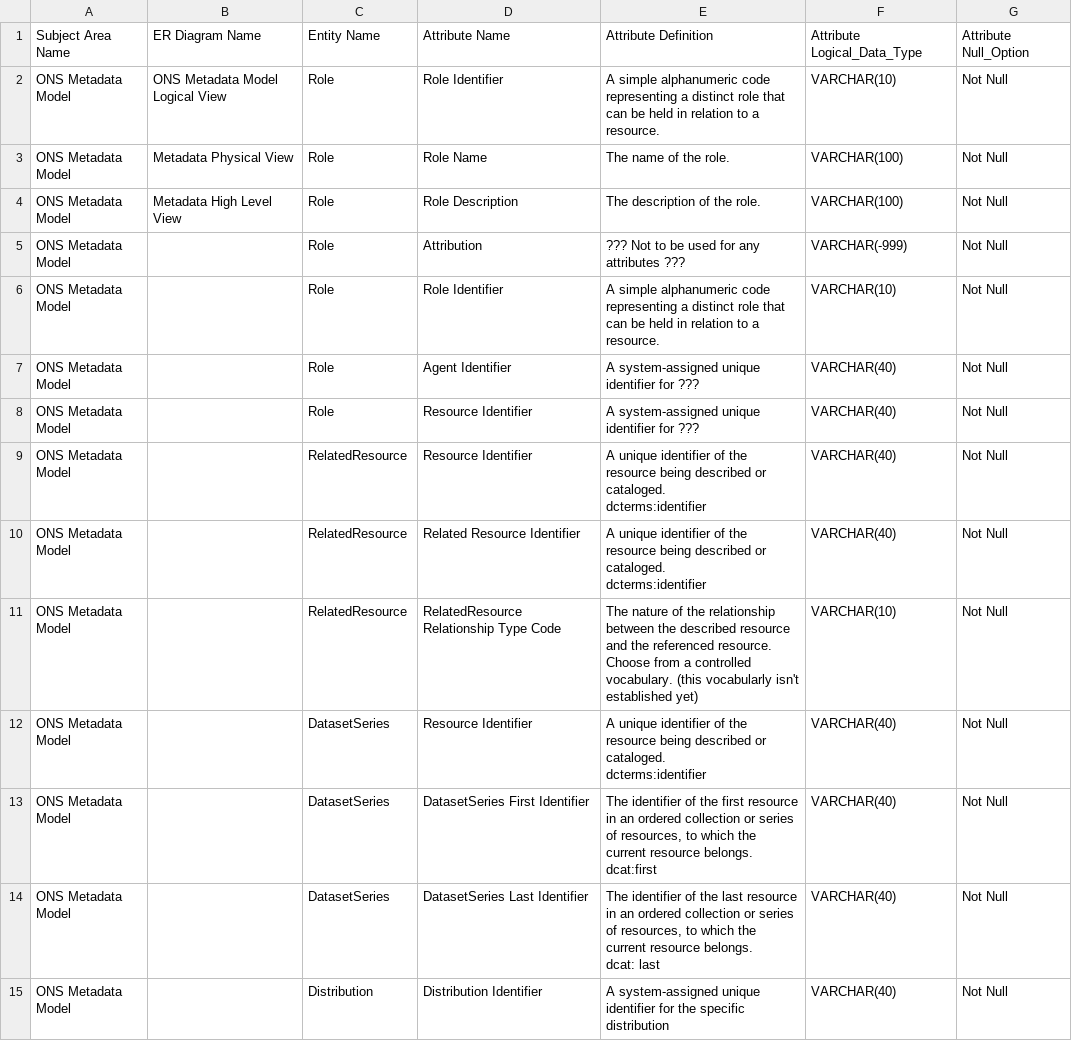
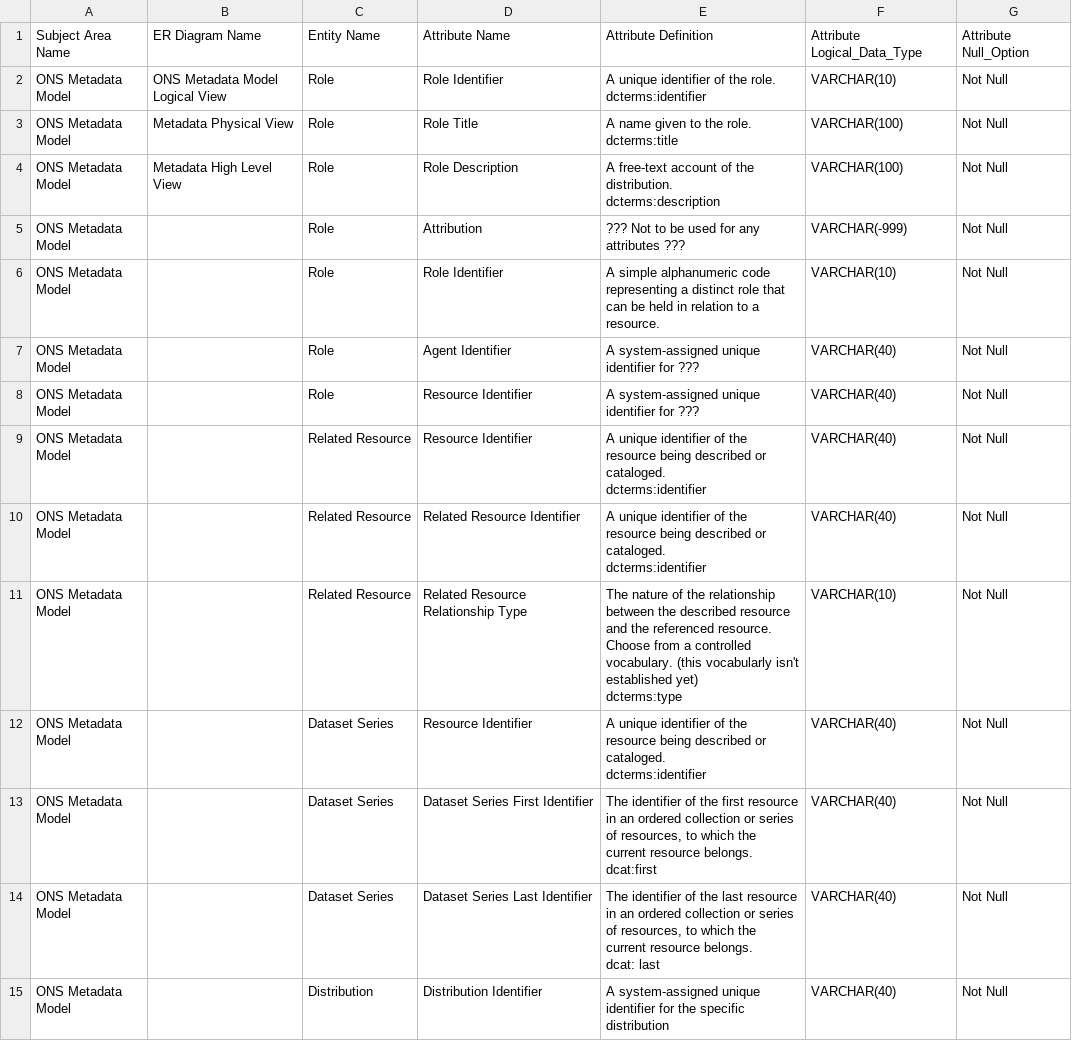
Before and after one commit to ONSdigital/enterprise_metadata_model_updates, a CSV file: reports/Logical_Dictionary_1.1.csv (was reports/Logical Dictionary.csv), drawn as a sheet; only a part is shown; the diff covers the shown part only.

```diff
--- a/reports/Logical Dictionary.csv
+++ b/reports/Logical_Dictionary_1.1.csv
@@ -1,5 +1,11 @@
 Subject Area Name,ER Diagram Name,Entity Name,Attribute Name,Attribute Definition,Attribute Logical_Data_Type,Attribute Null_Option
-ONS Metadata Model,ONS Metadata Model Logical View,Role,Role Identifier,A simple alphanumeric code representing a distinct role that can be held in relation to a resource.,VARCHAR(10),Not Null
-ONS Metadata Model,Metadata Physical View,Role,Role Name,The name of the role.,VARCHAR(100),Not Null
-ONS Metadata Model,Metadata High Level View,Role,Role Description,The description of the role.,VARCHAR(100),Not Null
+ONS Metadata Model,ONS Metadata Model Logical View,Role,Role Identifier,"A unique identifier of the role.
+
+dcterms:identifier",VARCHAR(10),Not Null
+ONS Metadata Model,Metadata Physical View,Role,Role Title,"A name given to the role.
+
+dcterms:title",VARCHAR(100),Not Null
+ONS Metadata Model,Metadata High Level View,Role,Role Description,"A free-text account of the distribution.
+
+dcterms:description",VARCHAR(100),Not Null
 ONS Metadata Model,,Role,Attribution,??? Not to be used for any attributes ???,VARCHAR(-999),Not Null
@@ -8,18 +14,20 @@ ONS Metadata Model,,Role,Agent Identifier,A system-assigned unique identifier fo
 ONS Metadata Model,,Role,Resource Identifier,A system-assigned unique identifier for ???,VARCHAR(40),Not Null
-ONS Metadata Model,,RelatedResource,Resource Identifier,"A unique identifier of the resource being described or cataloged.
-
-dcterms:identifier",VARCHAR(40),Not Null
-ONS Metadata Model,,RelatedResource,Related Resource Identifier,"A unique identifier of the resource being described or cataloged.
-
-dcterms:identifier",VARCHAR(40),Not Null
-ONS Metadata Model,,RelatedResource,RelatedResource Relationship Type Code,The nature of the relationship between the described resource and the referenced resource. Choose from a controlled vocabulary. (this vocabularly isn't established yet),VARCHAR(10),Not Null
-ONS Metadata Model,,DatasetSeries,Resource Identifier,"A unique identifier of the resource being described or cataloged.
-
-dcterms:identifier",VARCHAR(40),Not Null
-ONS Metadata Model,,DatasetSeries,DatasetSeries First Identifier,"The identifier of the first resource in an ordered collection or series of resources, to which the current resource belongs.
-
-dcat:first",VARCHAR(40),Not Null
-ONS Metadata Model,,DatasetSeries,DatasetSeries Last Identifier,"The identifier of the last resource in an ordered collection or series of resources, to which the current resource belongs.
-
-dcat: last",VARCHAR(40),Not Null
+ONS Metadata Model,,Related Resource,Resource Identifier,"A unique identifier of the resource being described or cataloged.
+
+dcterms:identifier",VARCHAR(40),Not Null
+ONS Metadata Model,,Related Resource,Related Resource Identifier,"A unique identifier of the resource being described or cataloged.
+
+dcterms:identifier",VARCHAR(40),Not Null
+ONS Metadata Model,,Related Resource,Related Resource Relationship Type,"The nature of the relationship between the described resource and the referenced resource. Choose from a controlled vocabulary. (this vocabularly isn't established yet)
+
+dcterms:type",VARCHAR(10),Not Null
+ONS Metadata Model,,Dataset Series,Resource Identifier,"A unique identifier of the resource being described or cataloged.
+
+dcterms:identifier",VARCHAR(40),Not Null
+ONS Metadata Model,,Dataset Series,Dataset Series First Identifier,"The identifier of the first resource in an ordered collection or series of resources, to which the current resource belongs.
+
+dcat:first",VARCHAR(40),Not Null
+ONS Metadata Model,,Dataset Series,Dataset Series Last Identifier,"The identifier of the last resource in an ordered collection or series of resources, to which the current resource belongs.
+
+dcat: last",VARCHAR(40),Not Null
 ONS Metadata Model,,Distribution,Distribution Identifier,A system-assigned unique identifier for the specific distribution,VARCHAR(40),Not Null
```
Also changed, not shown: 6 added rows and 88 edited cells elsewhere in this file, reports/Entity_Definitions_1.1.csv, reports/Physical_Dictionary_ 1.1.csv, 12 other files.
